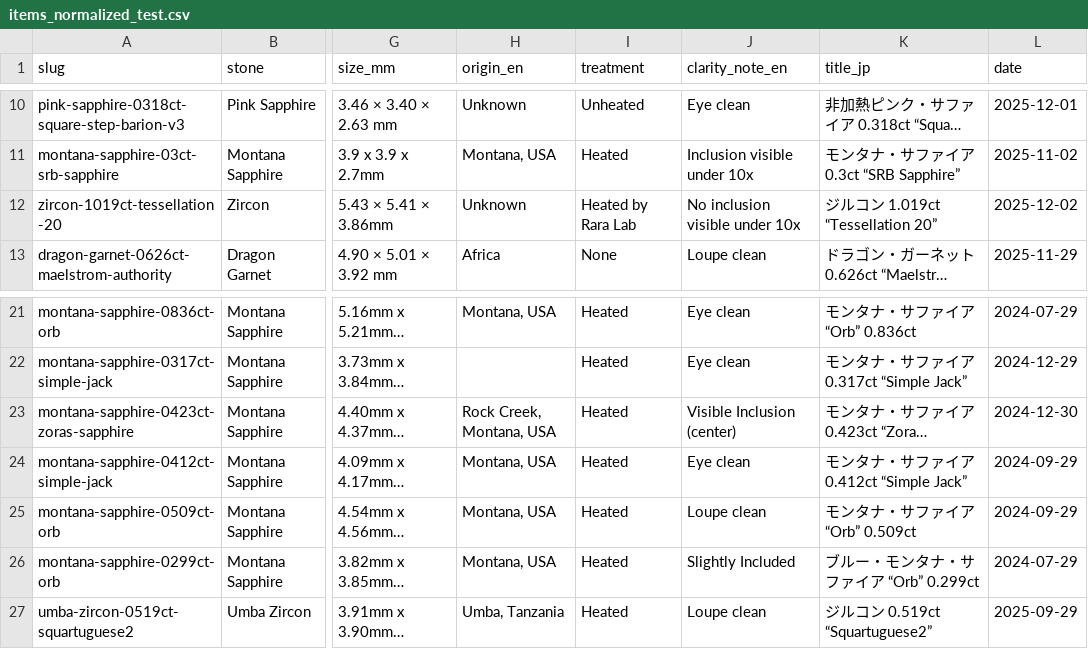
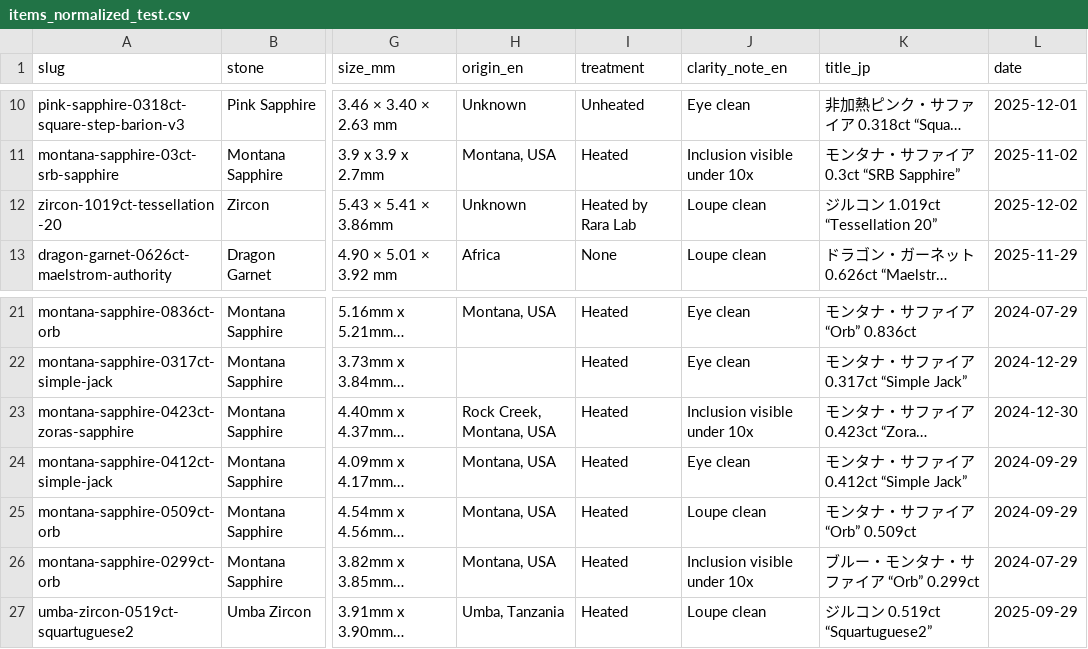
Before and after one commit to raralab-jp/raralabjp-251207, a CSV file: raralabjp/_work/items_normalized_test.csv, drawn as a sheet; only a part is shown, gaps mark what is left out; long unchanged cells end in …; the diff names each change by its address in the sheet, - before the commit and + after, or states it on an @@ line.

```diff
--- a/raralabjp/_work/items_normalized_test.csv
+++ b/raralabjp/_work/items_normalized_test.csv
-J12 (clarity_note_en): No inclusion visible under 10x
+J12 (clarity_note_en): Loupe clean
-J23 (clarity_note_en): Visible Inclusion (center)
+J23 (clarity_note_en): Inclusion visible under 10x
-J26 (clarity_note_en): Slightly Included
+J26 (clarity_note_en): Inclusion visible under 10x
```
Also changed, not shown: raralabjp/site/assets/data/items.csv, 14 other files.
